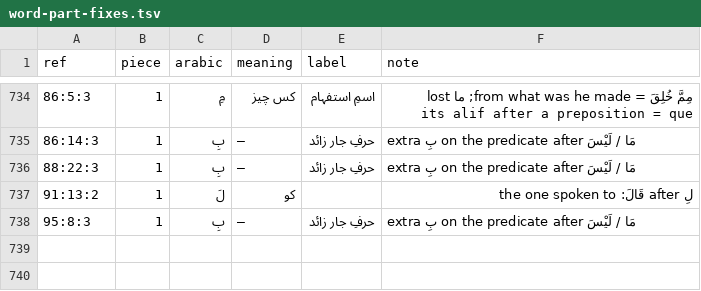
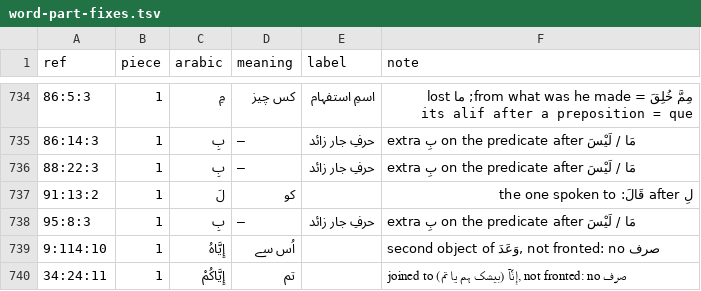
Before and after one commit to mohsingdp-ai/Marifatul-Quran, a TSV file: word-part-fixes.tsv, drawn as a sheet; only a part is shown, gaps mark what is left out; the diff names each change by its address in the sheet, - before the commit and + after, or states it on an @@ line.

```diff
--- a/word-part-fixes.tsv
+++ b/word-part-fixes.tsv
+row 739: 9:114:10 | 1 | إِيَّاهُ | اُس سے |  | second object of وَعَدَ, not fronted: no صرف
+row 740: 34:24:11 | 1 | إِيَّاكُمْ | تم |  | joined to إِنَّآ (بیشک ہم یا تم), not fronted: no صرف
```
Also changed, not shown: 2 other files.
